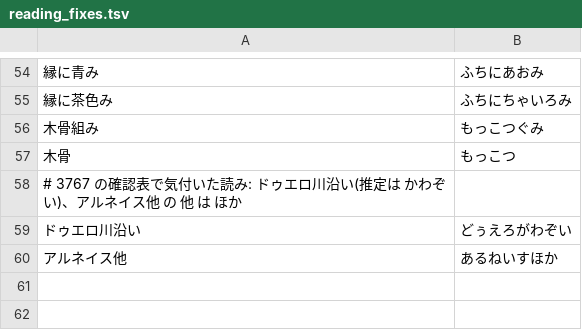
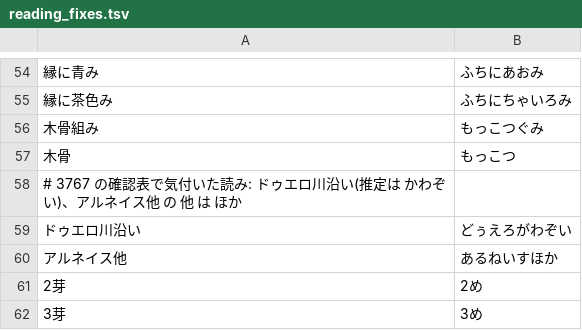
Before and after one commit to KusakabeYouichi/ecritu, a TSV file: tools/conversion_audit/reading_fixes.tsv, drawn as a sheet; only a part is shown, gaps mark what is left out; the diff names each change by its address in the sheet, - before the commit and + after, or states it on an @@ line.

```diff
--- a/tools/conversion_audit/reading_fixes.tsv
+++ b/tools/conversion_audit/reading_fixes.tsv
+row 61: 2芽 | 2め
+row 62: 3芽 | 3め
```
Also changed, not shown: 1 other file.
